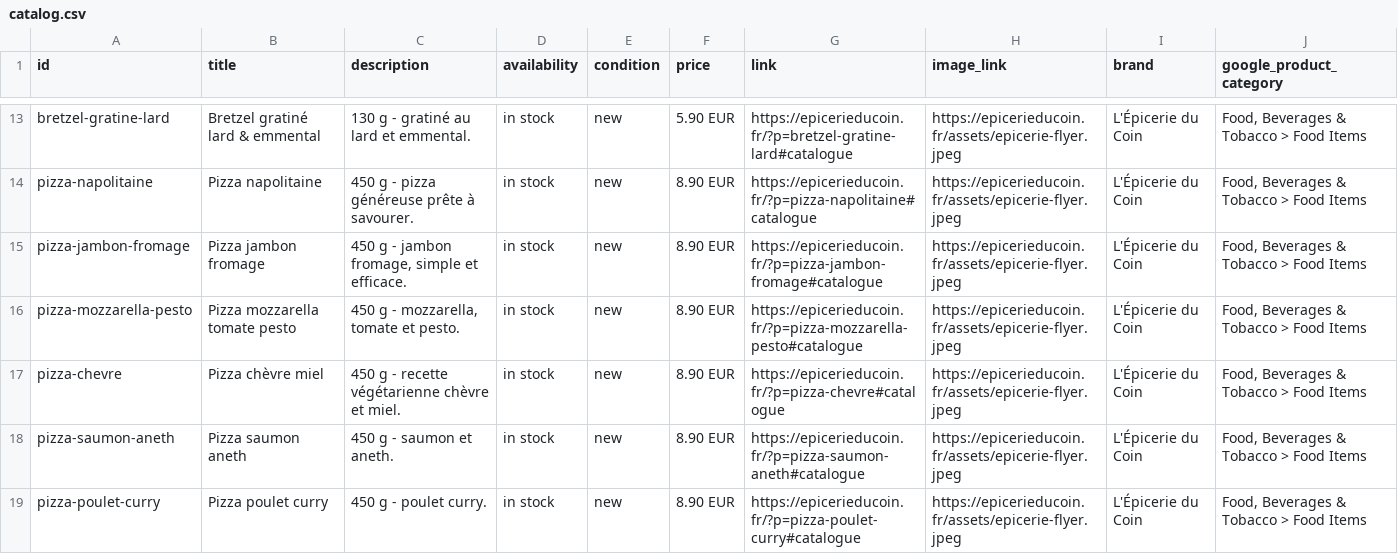
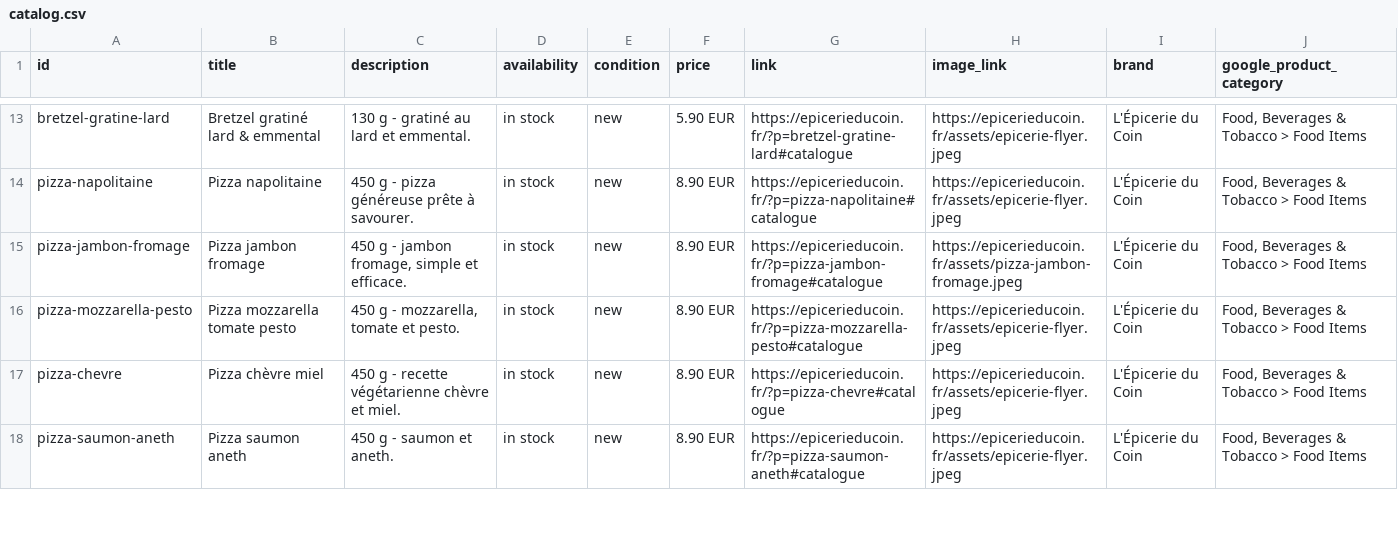
Before and after one commit to Gaelpelerin/epicerie-du-coin, a CSV file: catalog.csv, drawn as a sheet; only a part is shown, gaps mark what is left out; the diff covers the shown part only.

Commit message:
Photos: pizza jambon-fromage, poulet, pincée diavola (padded). Suppression pizza-poulet-curry. Catalogue Meta: vraies images sur les 5 produits intégrés

```diff
--- a/catalog.csv
+++ b/catalog.csv
@@ -14,3 +14,3 @@
 "pizza-napolitaine","Pizza napolitaine","450 g - pizza généreuse prête à savourer.","in stock","new","8.90 EUR","https://epicerieducoin.fr/?p=pizza-napolitaine#catalogue","https://epicerieducoin.fr/assets/epicerie-flyer.jpeg","L'Épicerie du Coin","Food, Beverages & Tobacco > Food Items"
-"pizza-jambon-fromage","Pizza jambon fromage","450 g - jambon fromage, simple et efficace.","in stock","new","8.90 EUR","https://epicerieducoin.fr/?p=pizza-jambon-fromage#catalogue","https://epicerieducoin.fr/assets/epicerie-flyer.jpeg","L'Épicerie du Coin","Food, Beverages & Tobacco > Food Items"
+"pizza-jambon-fromage","Pizza jambon fromage","450 g - jambon fromage, simple et efficace.","in stock","new","8.90 EUR","https://epicerieducoin.fr/?p=pizza-jambon-fromage#catalogue","https://epicerieducoin.fr/assets/pizza-jambon-fromage.jpeg","L'Épicerie du Coin","Food, Beverages & Tobacco > Food Items"
 "pizza-mozzarella-pesto","Pizza mozzarella tomate pesto","450 g - mozzarella, tomate et pesto.","in stock","new","8.90 EUR","https://epicerieducoin.fr/?p=pizza-mozzarella-pesto#catalogue","https://epicerieducoin.fr/assets/epicerie-flyer.jpeg","L'Épicerie du Coin","Food, Beverages & Tobacco > Food Items"
@@ -18,2 +18 @@
 "pizza-saumon-aneth","Pizza saumon aneth","450 g - saumon et aneth.","in stock","new","8.90 EUR","https://epicerieducoin.fr/?p=pizza-saumon-aneth#catalogue","https://epicerieducoin.fr/assets/epicerie-flyer.jpeg","L'Épicerie du Coin","Food, Beverages & Tobacco > Food Items"
-"pizza-poulet-curry","Pizza poulet curry","450 g - poulet curry.","in stock","new","8.90 EUR","https://epicerieducoin.fr/?p=pizza-poulet-curry#catalogue","https://epicerieducoin.fr/assets/epicerie-flyer.jpeg","L'Épicerie du Coin","Food, Beverages & Tobacco > Food Items"
```
Also changed, not shown: 4 edited cells elsewhere in this file, 5 other files.
